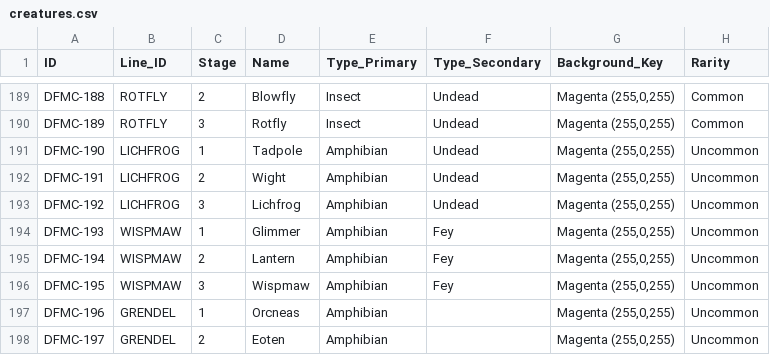
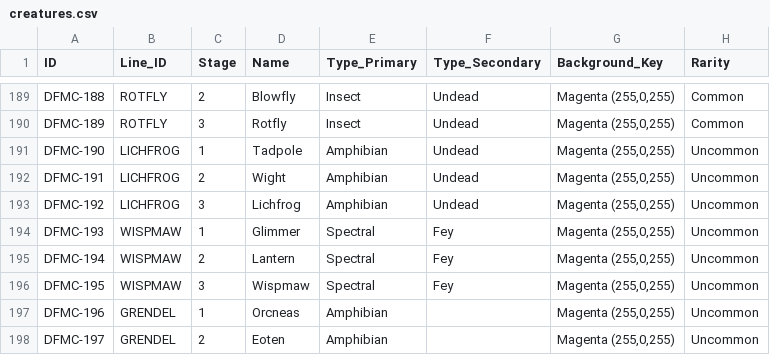
Before and after one commit to eccestanczyk/dfmc, a CSV file: codex/creatures.csv, drawn as a sheet; only a part is shown, gaps mark what is left out; the diff names each change by its address in the sheet, - before the commit and + after, or states it on an @@ line.

Commit message:
WISPMAW line type → Spectral/Fey

```diff
--- a/codex/creatures.csv
+++ b/codex/creatures.csv
-E194:E196 (Type_Primary): Amphibian
+E194:E196 (Type_Primary): Spectral
```
